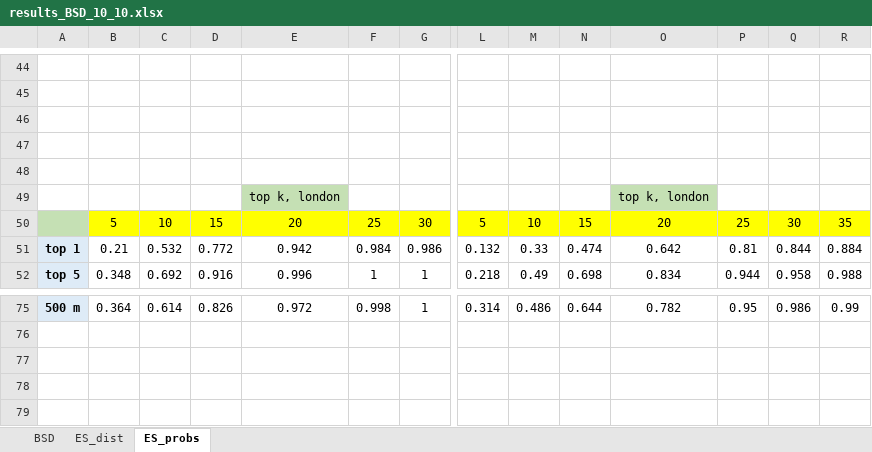
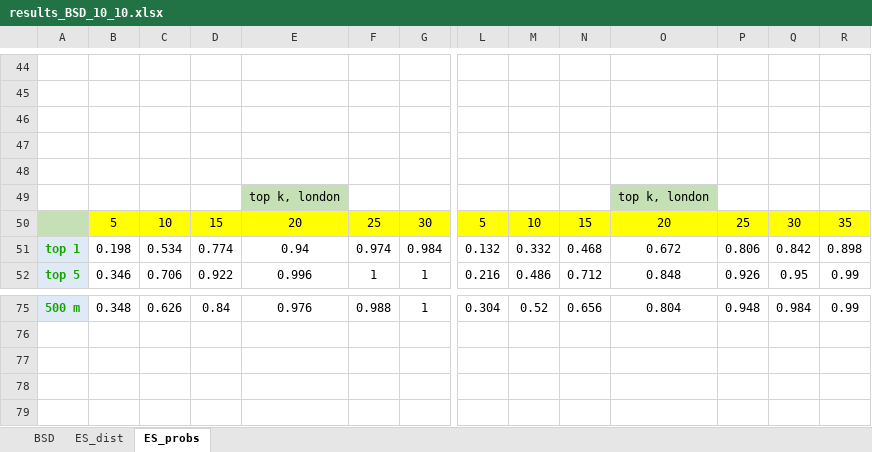
Before and after one commit to 0b3d/route-finder, an Excel workbook: results_BSD_10_10.xlsx, sheet ES_probs, drawn as a sheet; only a part is shown, gaps mark what is left out; values as stored, in another font and other column widths than the file's, no borders; charts and pictures not drawn; the diff covers the shown part only; the diff names each change by its address in the sheet, - before the commit and + after, or states it on an @@ line.

```diff
--- a/results_BSD_10_10.xlsx (sheet ES_probs)
+++ b/results_BSD_10_10.xlsx (sheet ES_probs)
-A51:A52 text colour: black
+A51:A52 text colour: #18A303
-B51: 0.21
+B51: 0.198
-C51: 0.532
+C51: 0.534
-D51: 0.772
+D51: 0.774
-E51: 0.942
+E51: 0.94
-F51: 0.984
+F51: 0.974
-G51: 0.986
+G51: 0.984
-M51: 0.33
+M51: 0.332
-N51: 0.474
+N51: 0.468
-O51: 0.642
+O51: 0.672
-P51: 0.81
+P51: 0.806
-Q51: 0.844
+Q51: 0.842
-R51: 0.884
+R51: 0.898
-B52: 0.348
+B52: 0.346
-C52: 0.692
+C52: 0.706
-D52: 0.916
+D52: 0.922
-L52: 0.218
+L52: 0.216
-M52: 0.49
+M52: 0.486
-N52: 0.698
+N52: 0.712
-O52: 0.834
+O52: 0.848
-P52: 0.944
+P52: 0.926
-Q52: 0.958
+Q52: 0.95
-R52: 0.988
+R52: 0.99
-A75 text colour: black
+A75 text colour: #18A303
-B75: 0.364
+B75: 0.348
-C75: 0.614
+C75: 0.626
-D75: 0.826
+D75: 0.84
-E75: 0.972
+E75: 0.976
-F75: 0.998
+F75: 0.988
-L75: 0.314
+L75: 0.304
-M75: 0.486
+M75: 0.52
-N75: 0.644
+N75: 0.656
-O75: 0.782
+O75: 0.804
-P75: 0.95
+P75: 0.948
-Q75: 0.986
+Q75: 0.984
```
Also changed, not shown: 15 added rows, 15 removed rows, 108 edited cells and cell formats elsewhere in this sheet, sheet ES_dist, charts or pictures, 9 other files.
